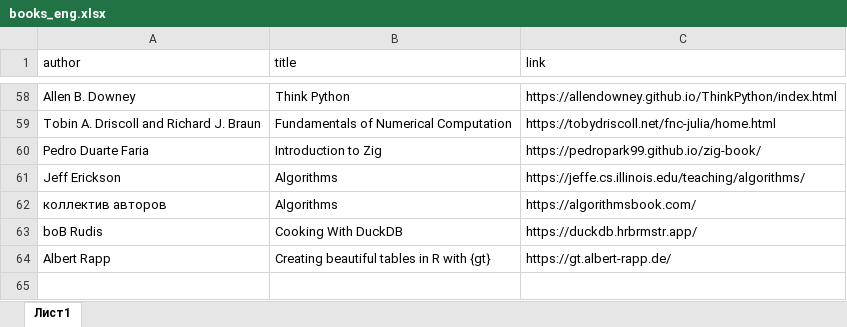
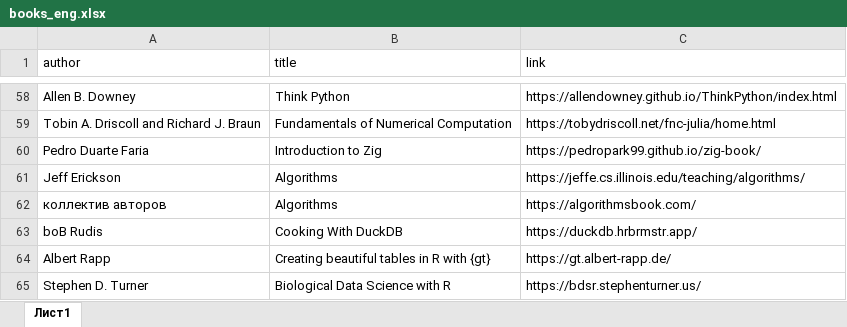
Before and after one commit to materov/rsources-book, an Excel workbook: tables/books_eng.xlsx, sheet Лист1, drawn as a sheet; only a part is shown, gaps mark what is left out; values as stored, in another font and other column widths than the file's, no borders; the diff names each change by its address in the sheet, - before the commit and + after, or states it on an @@ line.

```diff
--- a/tables/books_eng.xlsx (sheet Лист1)
+++ b/tables/books_eng.xlsx (sheet Лист1)
+row 65: Stephen D. Turner | Biological Data Science with R | https://bdsr.stephenturner.us/
```
Also changed, not shown: tables/books_geocomp.xlsx, tables/courses.xlsx, 9 other files.
